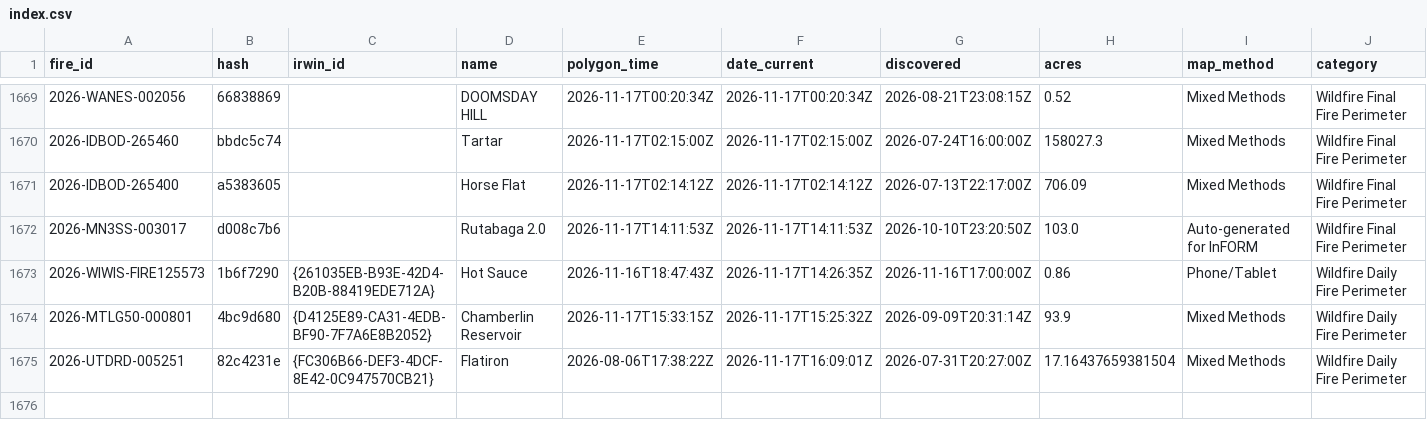
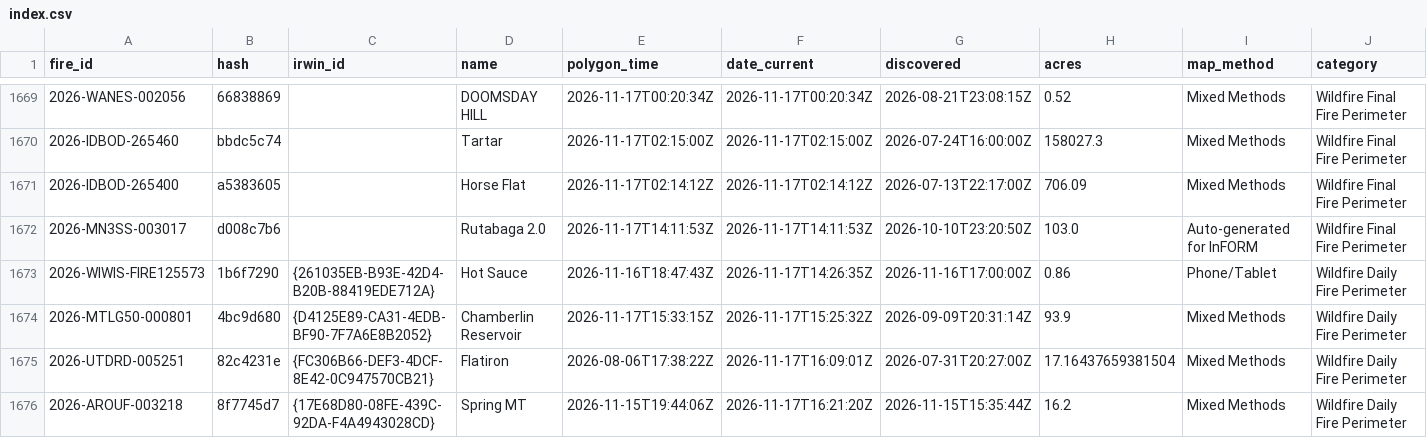
Before and after one commit to GT-Fire-Research-and-Innovation/WildfireRepo1, a CSV file: perimeters/index.csv, drawn as a sheet; only a part is shown, gaps mark what is left out; rows hold the shown columns only; the diff names each change by its address in the sheet, - before the commit and + after, or states it on an @@ line.

```diff
--- a/perimeters/index.csv
+++ b/perimeters/index.csv
+row 1676: 2026-AROUF-003218 | 8f7745d7 | {17E68D80-08FE-439C-92DA-F4A4943028CD} | Spring MT | 2026-11-15T19:44:06Z | 2026-11-17T16:21:20Z | 2026-11-15T15:35:44Z | 16.2 | Mixed Methods | Wildfire Daily Fire Perimeter
```
Also changed, not shown: perimeters/polls/2026-11.csv, perimeters/seen.csv, 1 other file.
